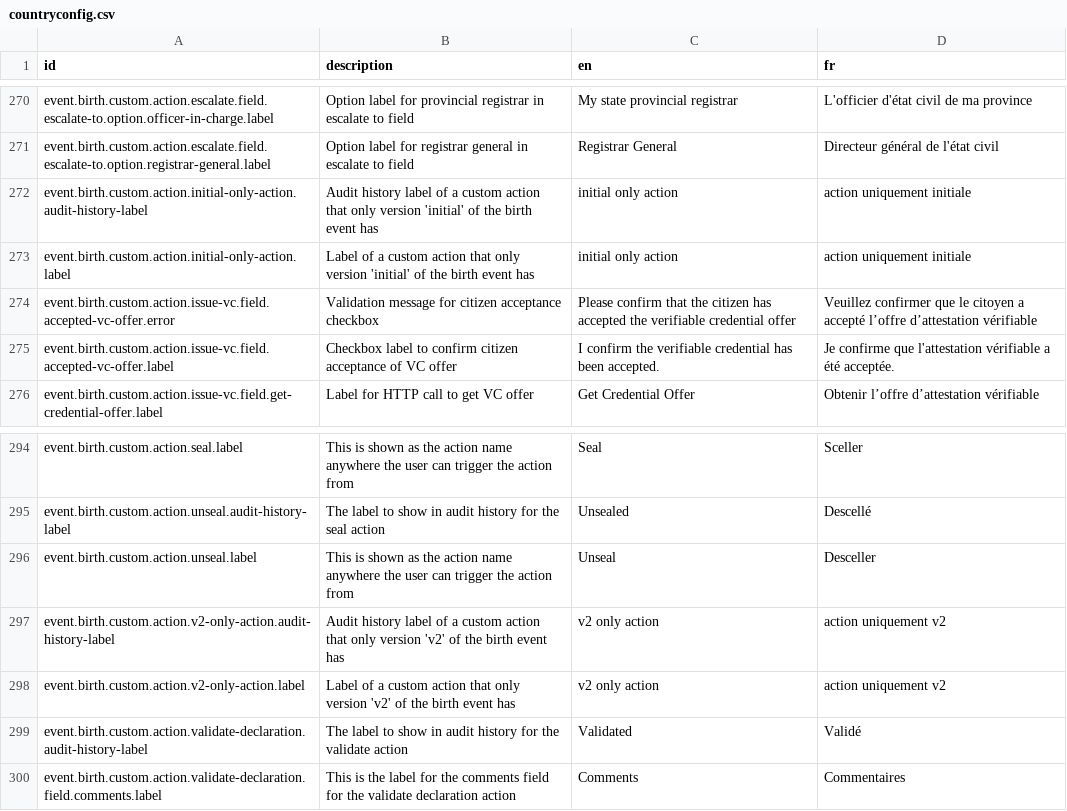
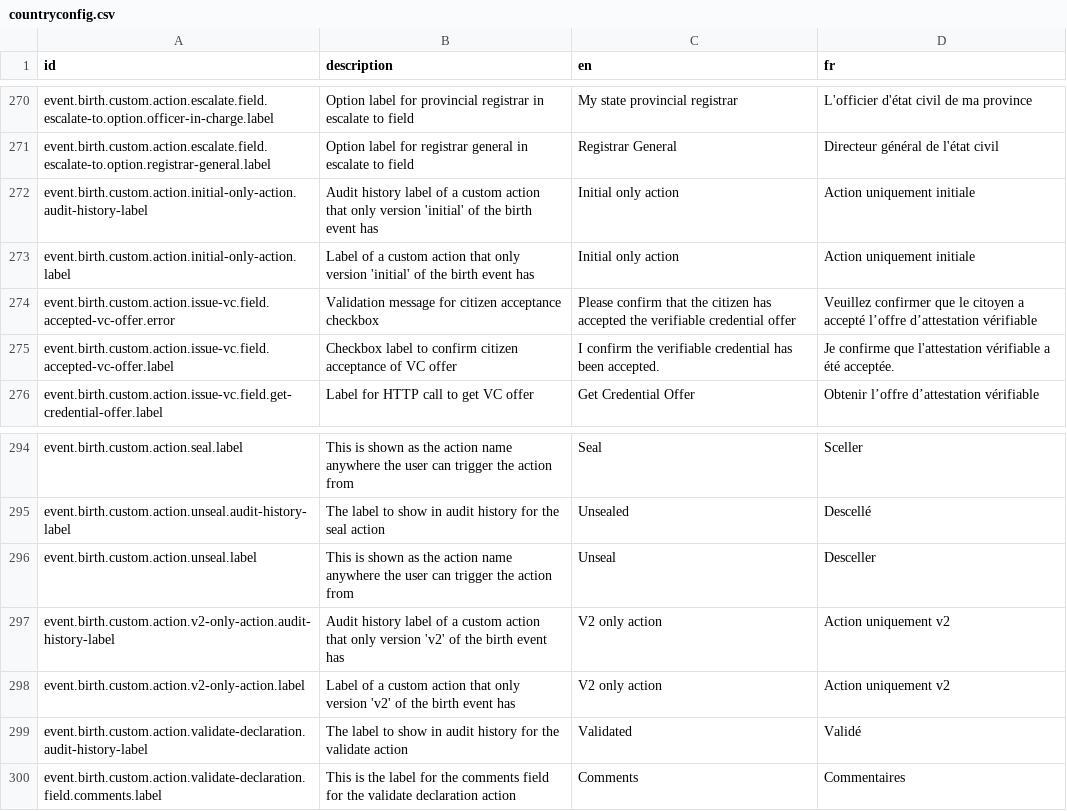
Before and after one commit to opencrvs/opencrvs-core, a CSV file: packages/testland/src/translations/countryconfig.csv, drawn as a sheet; only a part is shown, gaps mark what is left out.

```diff
--- a/packages/testland/src/translations/countryconfig.csv
+++ b/packages/testland/src/translations/countryconfig.csv
@@ -271,4 +271,4 @@ event.birth.custom.action.escalate.field.escalate-to.option.officer-in-charge.la
 event.birth.custom.action.escalate.field.escalate-to.option.registrar-general.label,Option label for registrar general in escalate to field,Registrar General,Directeur général de l'état civil
-event.birth.custom.action.initial-only-action.audit-history-label,Audit history label of a custom action that only version 'initial' of the birth event has,initial only action,action uniquement initiale
-event.birth.custom.action.initial-only-action.label,Label of a custom action that only version 'initial' of the birth event has,initial only action,action uniquement initiale
+event.birth.custom.action.initial-only-action.audit-history-label,Audit history label of a custom action that only version 'initial' of the birth event has,Initial only action,Action uniquement initiale
+event.birth.custom.action.initial-only-action.label,Label of a custom action that only version 'initial' of the birth event has,Initial only action,Action uniquement initiale
 event.birth.custom.action.issue-vc.field.accepted-vc-offer.error,Validation message for citizen acceptance checkbox,Please confirm that the citizen has accepted the verifiable credential offer,Veuillez confirmer que le citoyen a accepté l’offre d’attestation vérifiable
@@ -296,4 +296,4 @@ event.birth.custom.action.unseal.audit-history-label,The label to show in audit
 event.birth.custom.action.unseal.label,This is shown as the action name anywhere the user can trigger the action from,Unseal,Desceller
-event.birth.custom.action.v2-only-action.audit-history-label,Audit history label of a custom action that only version 'v2' of the birth event has,v2 only action,action uniquement v2
-event.birth.custom.action.v2-only-action.label,Label of a custom action that only version 'v2' of the birth event has,v2 only action,action uniquement v2
+event.birth.custom.action.v2-only-action.audit-history-label,Audit history label of a custom action that only version 'v2' of the birth event has,V2 only action,Action uniquement v2
+event.birth.custom.action.v2-only-action.label,Label of a custom action that only version 'v2' of the birth event has,V2 only action,Action uniquement v2
 event.birth.custom.action.validate-declaration.audit-history-label,The label to show in audit history for the validate action,Validated,Validé
```
Also changed, not shown: 2 other files.
